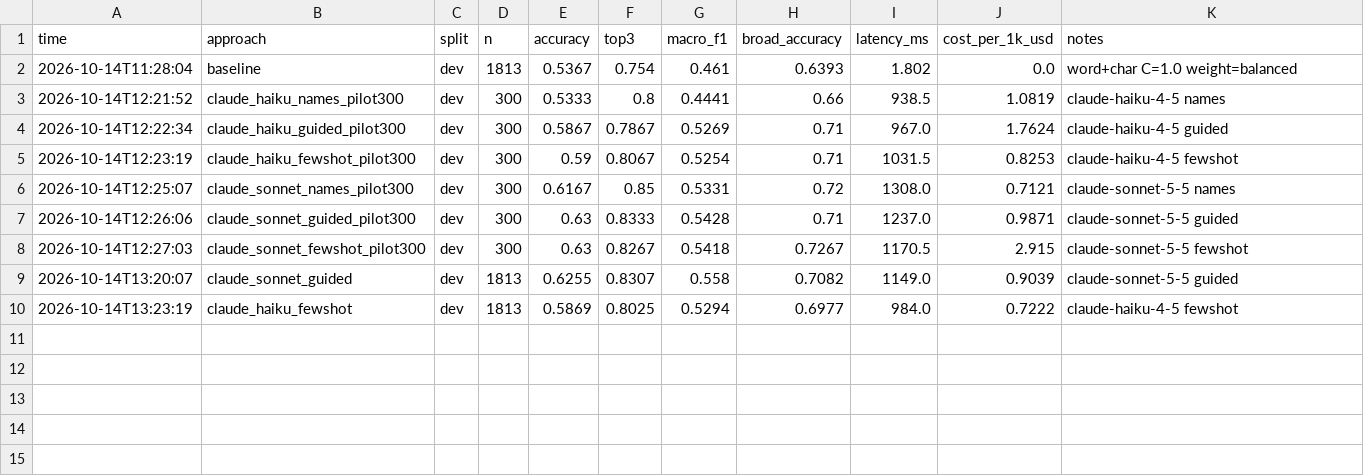
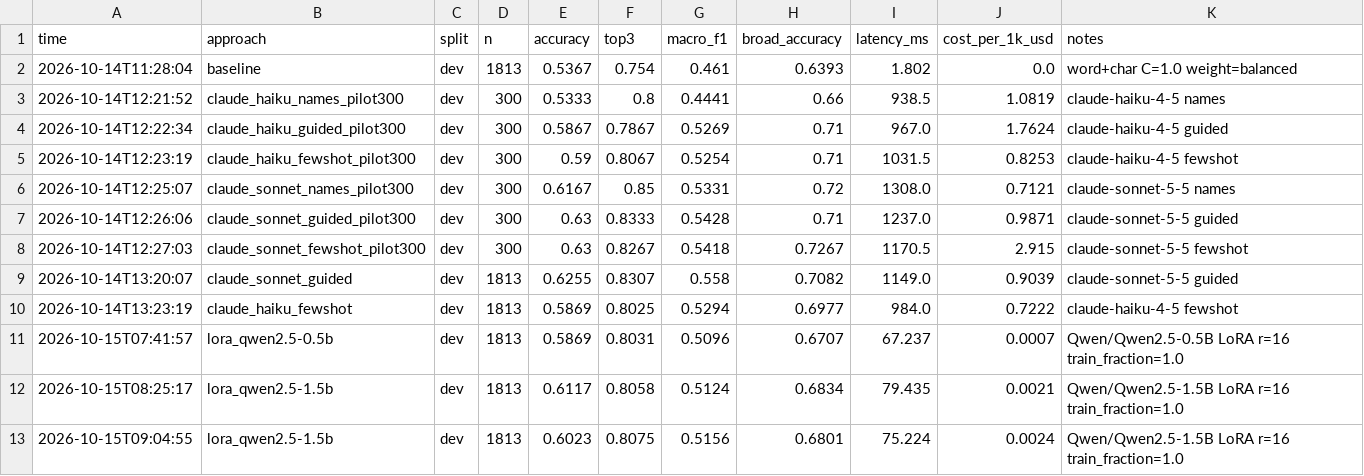
Before and after one commit to EVanderSchel/ai-engineering, a CSV file: ntee-classification/results/history.csv, drawn as a sheet; the diff names each change by its address in the sheet, - before the commit and + after, or states it on an @@ line.

Commit message:
ntee-classification: step 4 LoRA fine-tuning

```diff
--- a/ntee-classification/results/history.csv
+++ b/ntee-classification/results/history.csv
+row 11: 2026-10-15T07:41:57 | lora_qwen2.5-0.5b | dev | 1813 | 0.5869 | 0.8031 | 0.5096 | 0.6707 | 67.237 | 0.0007 | Qwen/Qwen2.5-0.5B LoRA r=16 train_fraction=1.0
+row 12: 2026-10-15T08:25:17 | lora_qwen2.5-1.5b | dev | 1813 | 0.6117 | 0.8058 | 0.5124 | 0.6834 | 79.435 | 0.0021 | Qwen/Qwen2.5-1.5B LoRA r=16 train_fraction=1.0
+row 13: 2026-10-15T09:04:55 | lora_qwen2.5-1.5b | dev | 1813 | 0.6023 | 0.8075 | 0.5156 | 0.6801 | 75.224 | 0.0024 | Qwen/Qwen2.5-1.5B LoRA r=16 train_fraction=1.0
```
Also changed, not shown: 12 other files.
